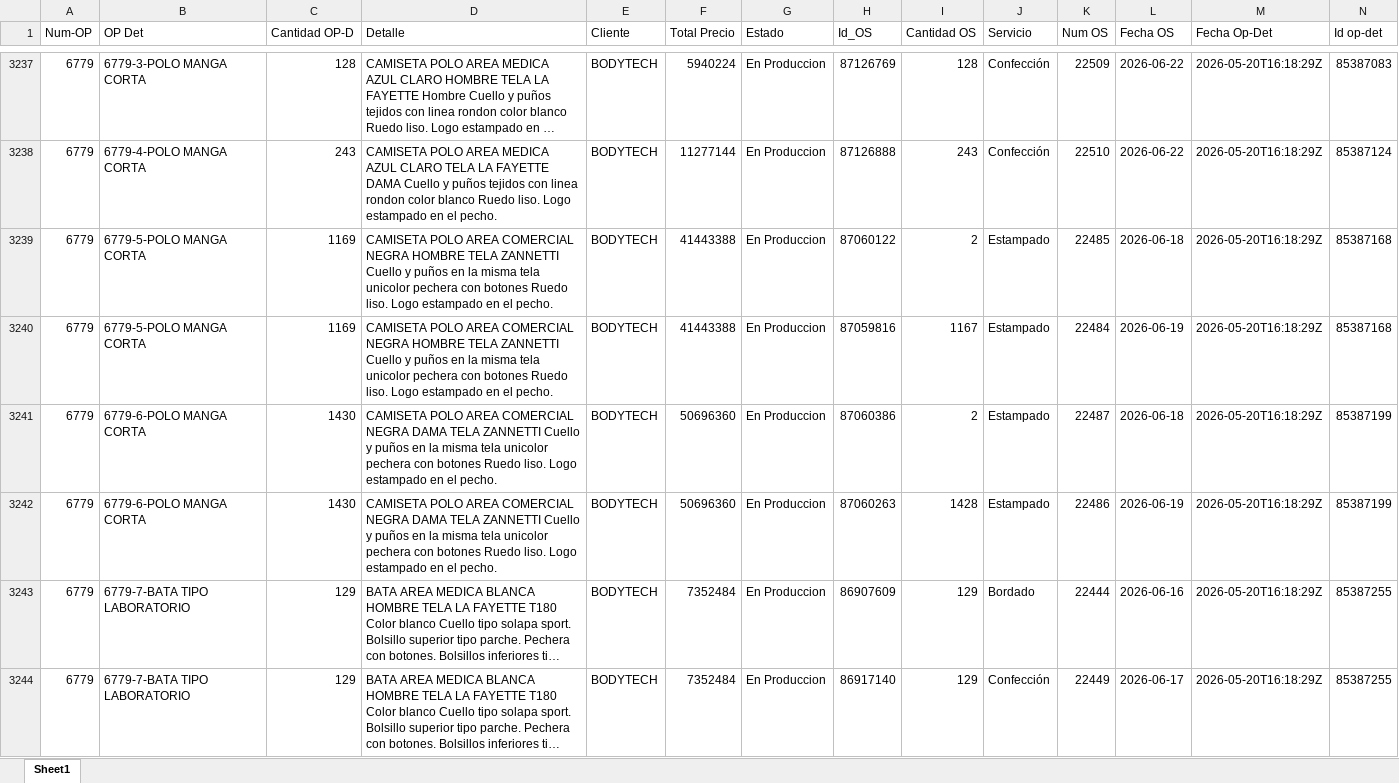
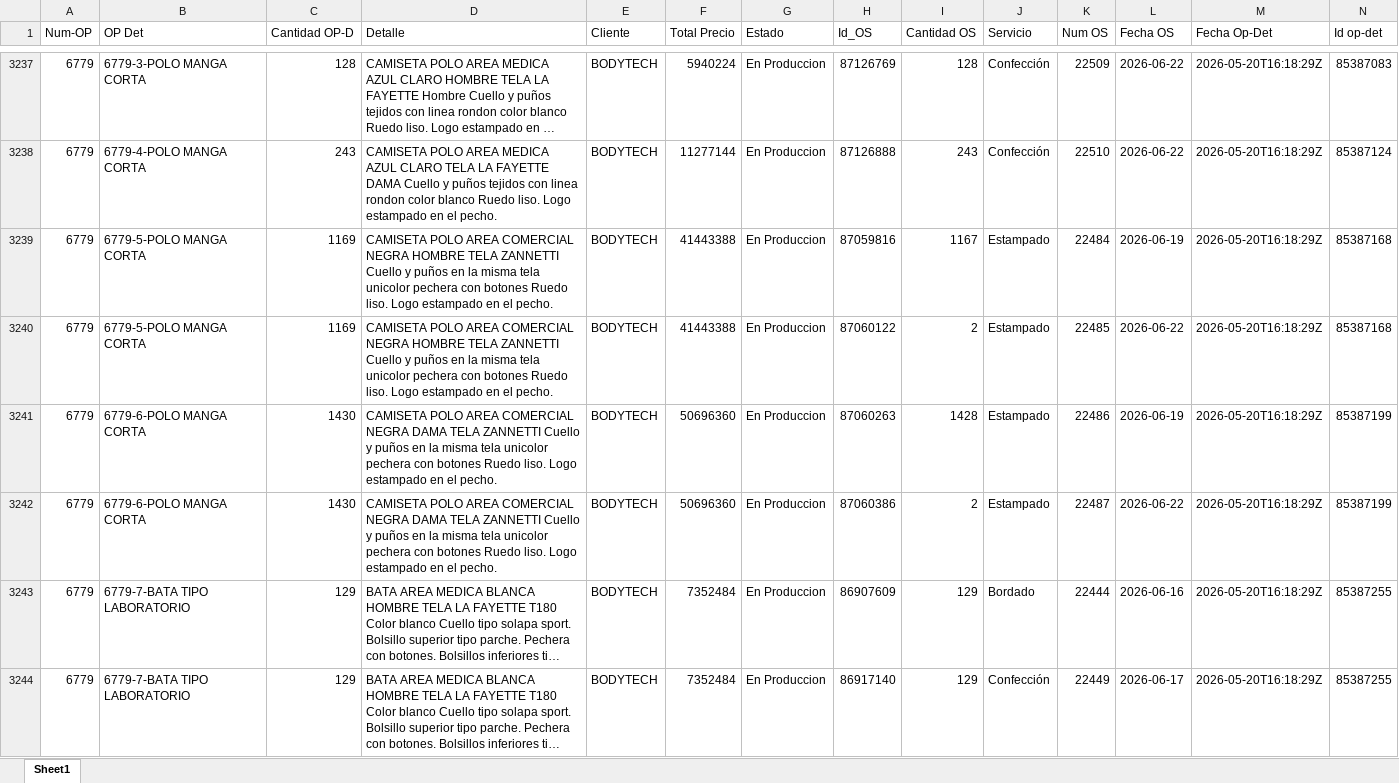
Before and after one commit to LalaSolarteW/actualizacion-ops-produccion, an Excel workbook: op_det_os.xlsx, sheet Sheet1, drawn as a sheet; only a part is shown, gaps mark what is left out; long unchanged cells end in …; values as stored, in another font and other column widths than the file's, no borders; removed rows and columns are numbered as before the commit, all else as after; the diff covers the shown part only; the diff names each change by its address in the sheet, - before the commit and + after, or states it on an @@ line.

```diff
--- a/op_det_os.xlsx (sheet Sheet1)
+++ b/op_det_os.xlsx (sheet Sheet1)
-row 3239: 6779 | 6779-5-POLO MANGA CORTA | 1169 | CAMISETA POLO AREA COMERCIAL NEGRA HOMBRE TELA ZANNETTI Cuello y puños en la misma tela unicolor pechera con botones Ruedo liso. Logo estampado en el pecho. | BODYTECH | 41443388 | En Produccion | 87060122 | 2 | Estampado | 22485 | 2026-06-18 | 2026-05-20T16:18:29Z | 85387168
-B3240 (OP Det): 6779-6-POLO MANGA CORTA
+B3240 (OP Det): 6779-5-POLO MANGA CORTA
-C3240 (Cantidad OP-D): 1430
+C3240 (Cantidad OP-D): 1169
-D3240 (Detalle): …COMERCIAL NEGRA DAMA TELA ZANNETTI…
+D3240 (Detalle): …COMERCIAL NEGRA HOMBRE TELA ZANNETTI…
-F3240 (Total Precio): 50696360
+F3240 (Total Precio): 41443388
-H3240 (Id_OS): 87060386
+H3240 (Id_OS): 87060122
-K3240 (Num OS): 22487
+K3240 (Num OS): 22485
-L3240 (Fecha OS): 2026-06-18
+L3240 (Fecha OS): 2026-06-22
-N3240 (Id op-det): 85387199
+N3240 (Id op-det): 85387168
+row 3242: 6779 | 6779-6-POLO MANGA CORTA | 1430 | CAMISETA POLO AREA COMERCIAL NEGRA DAMA TELA ZANNETTI Cuello y puños en la misma tela unicolor pechera con botones Ruedo liso. Logo estampado en el pecho. | BODYTECH | 50696360 | En Produccion | 87060386 | 2 | Estampado | 22487 | 2026-06-22 | 2026-05-20T16:18:29Z | 85387199
```
Also changed, not shown: 7 added rows, 2 moved rows and 45 edited cells elsewhere in this sheet, op_det_completo.xlsx.
